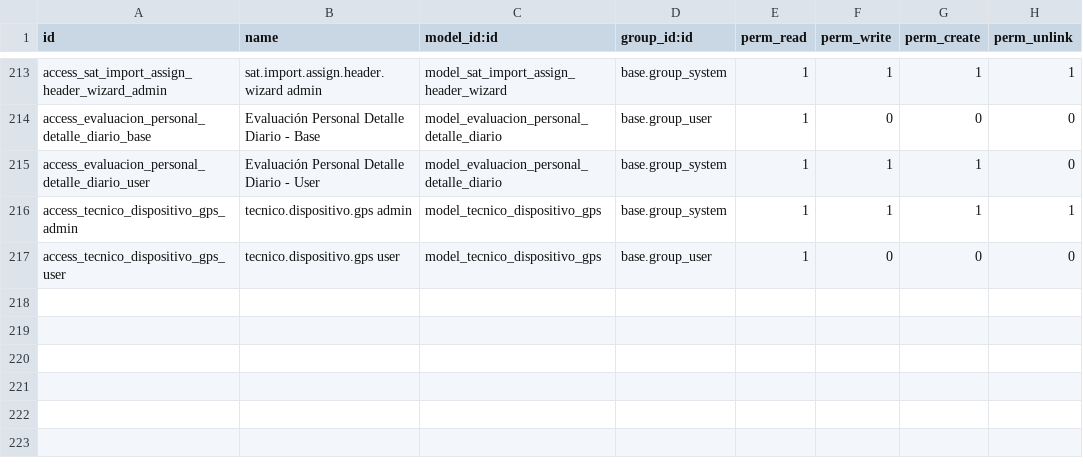
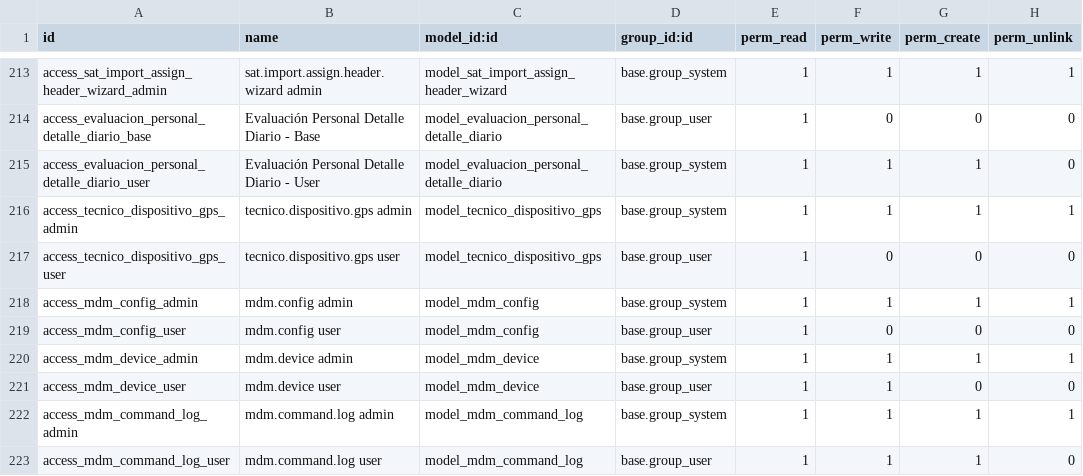
Before and after one commit to isidrovera/sat, a CSV file: security/ir.model.access.csv, drawn as a sheet; only a part is shown, gaps mark what is left out.

```diff
--- a/security/ir.model.access.csv
+++ b/security/ir.model.access.csv
@@ -217 +217,7 @@ access_tecnico_dispositivo_gps_admin,tecnico.dispositivo.gps admin,model_tecnico
 access_tecnico_dispositivo_gps_user,tecnico.dispositivo.gps user,model_tecnico_dispositivo_gps,base.group_user,1,0,0,0
+access_mdm_config_admin,mdm.config admin,model_mdm_config,base.group_system,1,1,1,1
+access_mdm_config_user,mdm.config user,model_mdm_config,base.group_user,1,0,0,0
+access_mdm_device_admin,mdm.device admin,model_mdm_device,base.group_system,1,1,1,1
+access_mdm_device_user,mdm.device user,model_mdm_device,base.group_user,1,1,0,0
+access_mdm_command_log_admin,mdm.command.log admin,model_mdm_command_log,base.group_system,1,1,1,1
+access_mdm_command_log_user,mdm.command.log user,model_mdm_command_log,base.group_user,1,1,1,0
```
Also changed, not shown: 6 other files.
